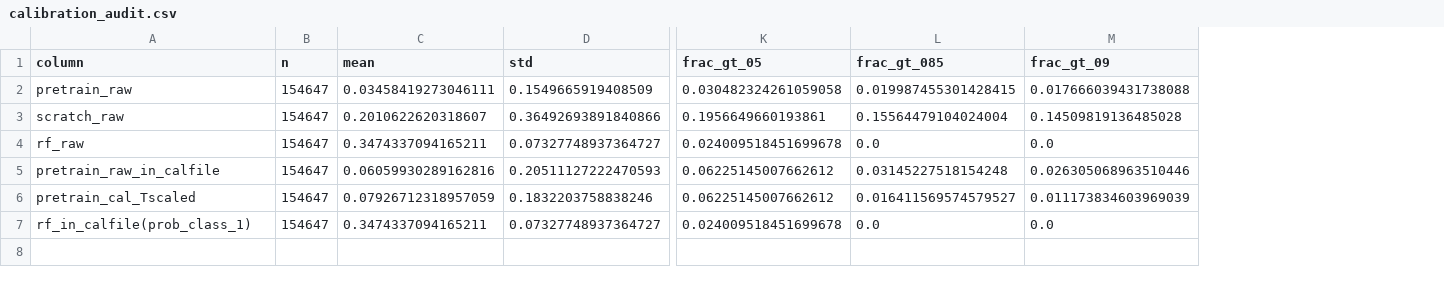
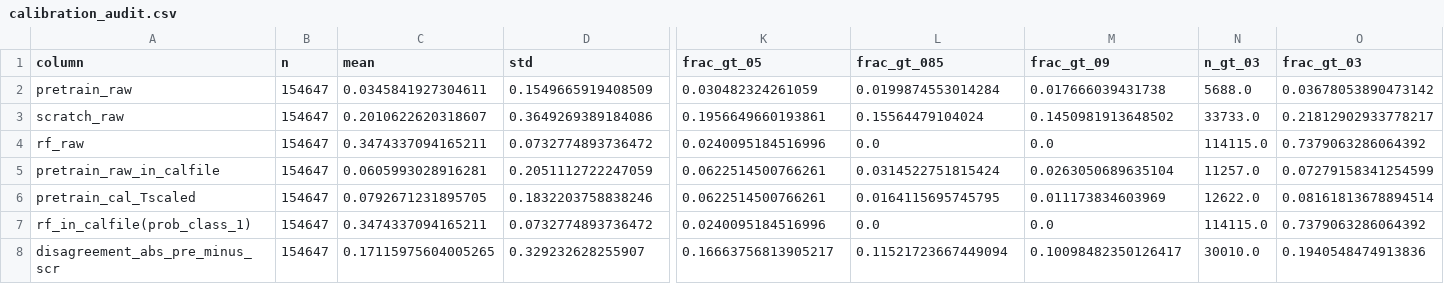
Before and after one commit to Techbjd/new_method, a CSV file: Part_17/results/calibration_audit.csv, drawn as a sheet; only a part is shown, gaps mark what is left out; rows hold the shown columns only; the diff names each change by its address in the sheet, - before the commit and + after, or states it on an @@ line.

```diff
--- a/Part_17/results/calibration_audit.csv
+++ b/Part_17/results/calibration_audit.csv
+column N (n_gt_03), rows 2-7: 5688.0 | 33733.0 | 114115.0 | 11257.0 | 12622.0 | 114115.0
+column O (frac_gt_03), rows 2-7: 0.03678053890473142 | 0.21812902933778217 | 0.7379063286064392 | 0.07279158341254599 | 0.08161813678894514 | 0.7379063286064392
-C2 (mean): 0.03458419273046111
+C2 (mean): 0.0345841927304611
-K2 (frac_gt_05): 0.030482324261059058
+K2 (frac_gt_05): 0.030482324261059
-L2 (frac_gt_085): 0.019987455301428415
+L2 (frac_gt_085): 0.0199874553014284
-M2 (frac_gt_09): 0.017666039431738088
+M2 (frac_gt_09): 0.017666039431738
-D3 (std): 0.36492693891840866
+D3 (std): 0.3649269389184086
-L3 (frac_gt_085): 0.15564479104024004
+L3 (frac_gt_085): 0.15564479104024
-M3 (frac_gt_09): 0.14509819136485028
+M3 (frac_gt_09): 0.1450981913648502
-D4 (std): 0.07327748937364727
+D4 (std): 0.0732774893736472
-K4 (frac_gt_05): 0.024009518451699678
+K4 (frac_gt_05): 0.0240095184516996
-C5 (mean): 0.06059930289162816
+C5 (mean): 0.0605993028916281
-D5 (std): 0.20511127222470593
+D5 (std): 0.2051112722247059
-K5:K6 (frac_gt_05): 0.06225145007662612
+K5:K6 (frac_gt_05): 0.0622514500766261
-L5 (frac_gt_085): 0.03145227518154248
+L5 (frac_gt_085): 0.0314522751815424
-M5 (frac_gt_09): 0.026305068963510446
+M5 (frac_gt_09): 0.0263050689635104
-C6 (mean): 0.07926712318957059
+C6 (mean): 0.0792671231895705
-L6 (frac_gt_085): 0.016411569574579527
+L6 (frac_gt_085): 0.0164115695745795
-M6 (frac_gt_09): 0.011173834603969039
+M6 (frac_gt_09): 0.011173834603969
-D7 (std): 0.07327748937364727
+D7 (std): 0.0732774893736472
-K7 (frac_gt_05): 0.024009518451699678
+K7 (frac_gt_05): 0.0240095184516996
+row 8: disagreement_abs_pre_minus_scr | 154647 | 0.17115975604005265 | 0.329232628255907 | 0.16663756813905217 | 0.11521723667449094 | 0.10098482350126417 | 30010.0 | 0.1940548474913836
```
Also changed, not shown: 11 other files.
